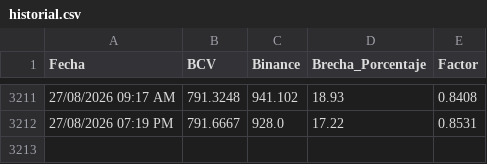
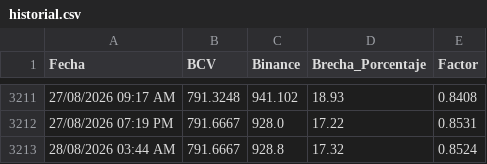
Before and after one commit to htovar21/Script_BCV_Binance, a CSV file: historial.csv, drawn as a sheet; only a part is shown, gaps mark what is left out.

```diff
--- a/historial.csv
+++ b/historial.csv
@@ -3212 +3212,2 @@ Fecha,BCV,Binance,Brecha_Porcentaje,Factor
 27/08/2026 07:19 PM,791.6667,928.0,17.22,0.8531
+28/08/2026 03:44 AM,791.6667,928.8,17.32,0.8524
```
